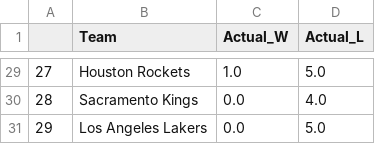
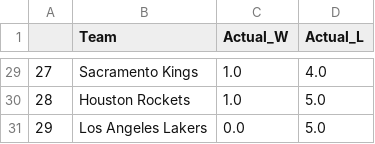
Before and after one commit to kobegatti/NBAGamePredictor, a CSV file: 2022-23/data/2022-23WLRecords.csv, drawn as a sheet; only a part is shown, gaps mark what is left out; the diff covers the shown part only.

```diff
--- a/2022-23/data/2022-23WLRecords.csv
+++ b/2022-23/data/2022-23WLRecords.csv
@@ -29,3 +29,3 @@
-27,Houston Rockets,1.0,5.0
-28,Sacramento Kings,0.0,4.0
+27,Sacramento Kings,1.0,4.0
+28,Houston Rockets,1.0,5.0
 29,Los Angeles Lakers,0.0,5.0
```
Also changed, not shown: 29 edited cells elsewhere in this file, 2022-23/data/2022-23.csv, 2022-23/data/2022-23_Predictions.csv, 1 other file.
